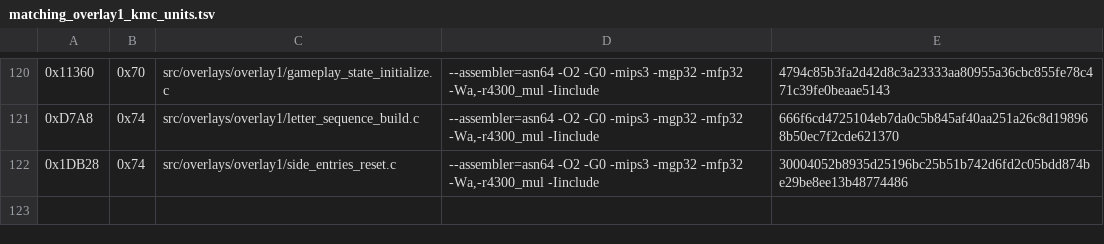
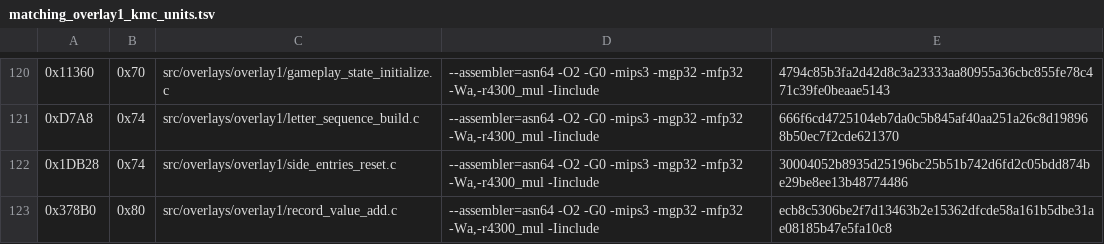
Before and after one commit to TheGh0stShip/Madden-64, a TSV file: config/us/matching_overlay1_kmc_units.tsv, drawn as a sheet; only a part is shown, gaps mark what is left out; the diff names each change by its address in the sheet, - before the commit and + after, or states it on an @@ line.

Commit message:
Match capped record value update

```diff
--- a/config/us/matching_overlay1_kmc_units.tsv
+++ b/config/us/matching_overlay1_kmc_units.tsv
+row 123: 0x378B0 | 0x80 | src/overlays/overlay1/record_value_add.c | --assembler=asn64 -O2 -G0 -mips3 -mgp32 -mfp32 -Wa,-r4300_mul -Iinclude | ecb8c5306be2f7d13463b2e15362dfcde58a161b5dbe31ae08185b47e5fa10c8
```
Also changed, not shown: 8 other files.
